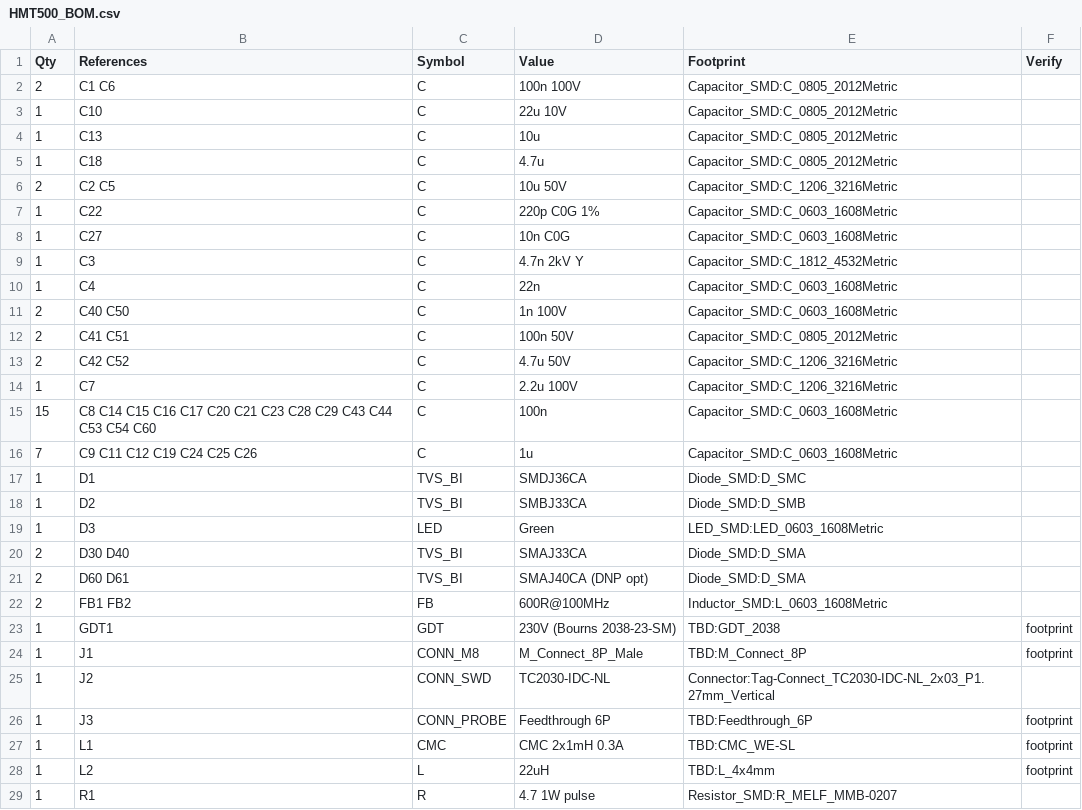
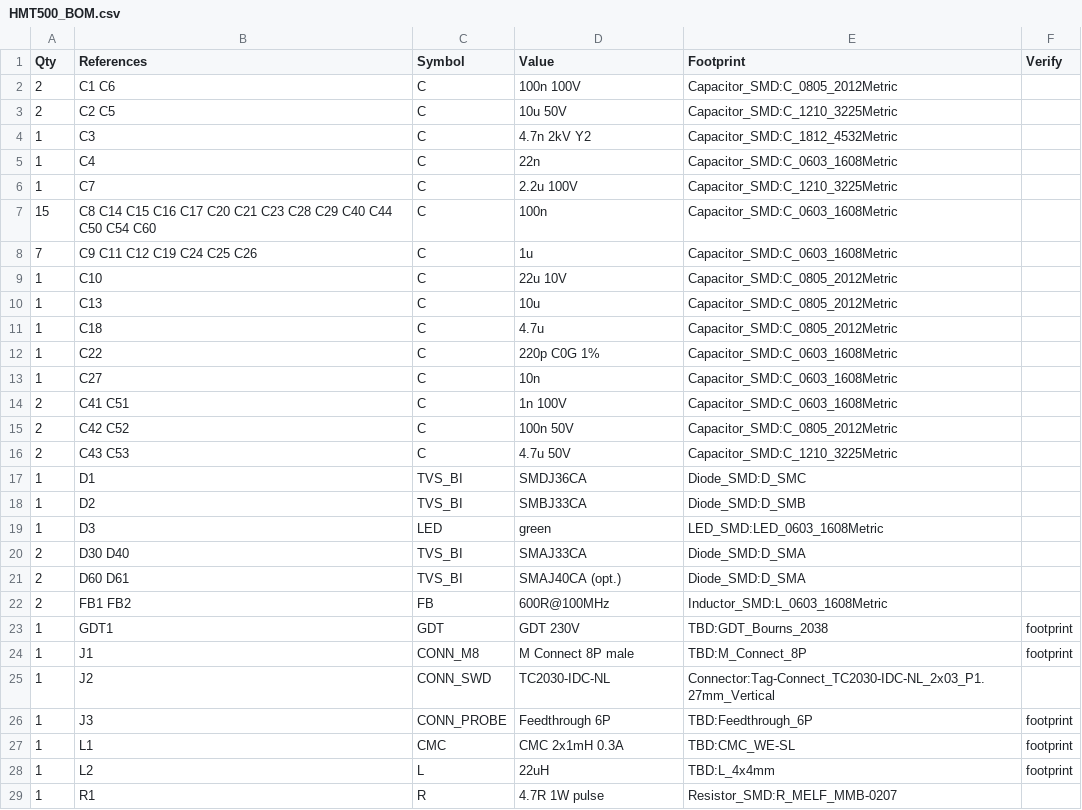
Before and after one commit to okchois/Oilinwater, a CSV file: hardware/kicad/HMT500/HMT500_BOM.csv, drawn as a sheet; only a part is shown; the diff covers the shown part only.

```diff
--- a/hardware/kicad/HMT500/HMT500_BOM.csv
+++ b/hardware/kicad/HMT500/HMT500_BOM.csv
@@ -2,2 +2,8 @@ Qty,References,Symbol,Value,Footprint,Verify
 2,C1 C6,C,100n 100V,Capacitor_SMD:C_0805_2012Metric,
+2,C2 C5,C,10u 50V,Capacitor_SMD:C_1210_3225Metric,
+1,C3,C,4.7n 2kV Y2,Capacitor_SMD:C_1812_4532Metric,
+1,C4,C,22n,Capacitor_SMD:C_0603_1608Metric,
+1,C7,C,2.2u 100V,Capacitor_SMD:C_1210_3225Metric,
+15,C8 C14 C15 C16 C17 C20 C21 C23 C28 C29 C40 C44 C50 C54 C60,C,100n,Capacitor_SMD:C_0603_1608Metric,
+7,C9 C11 C12 C19 C24 C25 C26,C,1u,Capacitor_SMD:C_0603_1608Metric,
 1,C10,C,22u 10V,Capacitor_SMD:C_0805_2012Metric,
@@ -5,21 +11,15 @@ Qty,References,Symbol,Value,Footprint,Verify
 1,C18,C,4.7u,Capacitor_SMD:C_0805_2012Metric,
-2,C2 C5,C,10u 50V,Capacitor_SMD:C_1206_3216Metric,
 1,C22,C,220p C0G 1%,Capacitor_SMD:C_0603_1608Metric,
-1,C27,C,10n C0G,Capacitor_SMD:C_0603_1608Metric,
-1,C3,C,4.7n 2kV Y,Capacitor_SMD:C_1812_4532Metric,
-1,C4,C,22n,Capacitor_SMD:C_0603_1608Metric,
-2,C40 C50,C,1n 100V,Capacitor_SMD:C_0603_1608Metric,
-2,C41 C51,C,100n 50V,Capacitor_SMD:C_0805_2012Metric,
-2,C42 C52,C,4.7u 50V,Capacitor_SMD:C_1206_3216Metric,
-1,C7,C,2.2u 100V,Capacitor_SMD:C_1206_3216Metric,
-15,C8 C14 C15 C16 C17 C20 C21 C23 C28 C29 C43 C44 C53 C54 C60,C,100n,Capacitor_SMD:C_0603_1608Metric,
-7,C9 C11 C12 C19 C24 C25 C26,C,1u,Capacitor_SMD:C_0603_1608Metric,
+1,C27,C,10n,Capacitor_SMD:C_0603_1608Metric,
+2,C41 C51,C,1n 100V,Capacitor_SMD:C_0603_1608Metric,
+2,C42 C52,C,100n 50V,Capacitor_SMD:C_0805_2012Metric,
+2,C43 C53,C,4.7u 50V,Capacitor_SMD:C_1210_3225Metric,
 1,D1,TVS_BI,SMDJ36CA,Diode_SMD:D_SMC,
 1,D2,TVS_BI,SMBJ33CA,Diode_SMD:D_SMB,
-1,D3,LED,Green,LED_SMD:LED_0603_1608Metric,
+1,D3,LED,green,LED_SMD:LED_0603_1608Metric,
 2,D30 D40,TVS_BI,SMAJ33CA,Diode_SMD:D_SMA,
-2,D60 D61,TVS_BI,SMAJ40CA (DNP opt),Diode_SMD:D_SMA,
+2,D60 D61,TVS_BI,SMAJ40CA (opt.),Diode_SMD:D_SMA,
 2,FB1 FB2,FB,600R@100MHz,Inductor_SMD:L_0603_1608Metric,
-1,GDT1,GDT,230V (Bourns 2038-23-SM),TBD:GDT_2038,footprint
-1,J1,CONN_M8,M_Connect_8P_Male,TBD:M_Connect_8P,footprint
+1,GDT1,GDT,GDT 230V,TBD:GDT_Bourns_2038,footprint
+1,J1,CONN_M8,M Connect 8P male,TBD:M_Connect_8P,footprint
 1,J2,CONN_SWD,TC2030-IDC-NL,Connector:Tag-Connect_TC2030-IDC-NL_2x03_P1.27mm_Vertical,
@@ -28,2 +28,2 @@ Qty,References,Symbol,Value,Footprint,Verify
 1,L2,L,22uH,TBD:L_4x4mm,footprint
-1,R1,R,4.7 1W pulse,Resistor_SMD:R_MELF_MMB-0207,
+1,R1,R,4.7R 1W pulse,Resistor_SMD:R_MELF_MMB-0207,
```
Also changed, not shown: 2 added rows, 2 removed rows, 3 moved rows and 1 edited cell elsewhere in this file, 14 other files.
